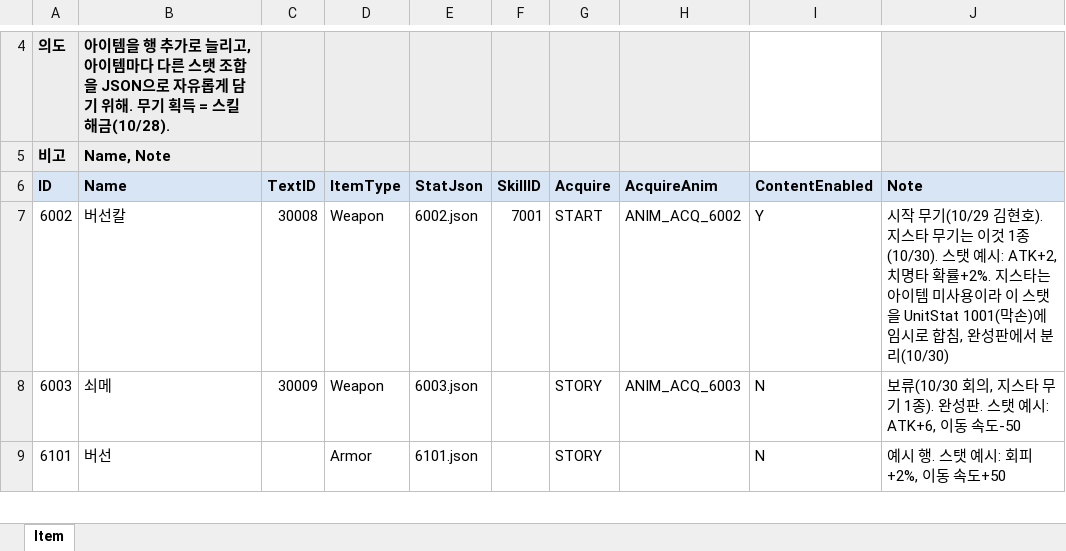
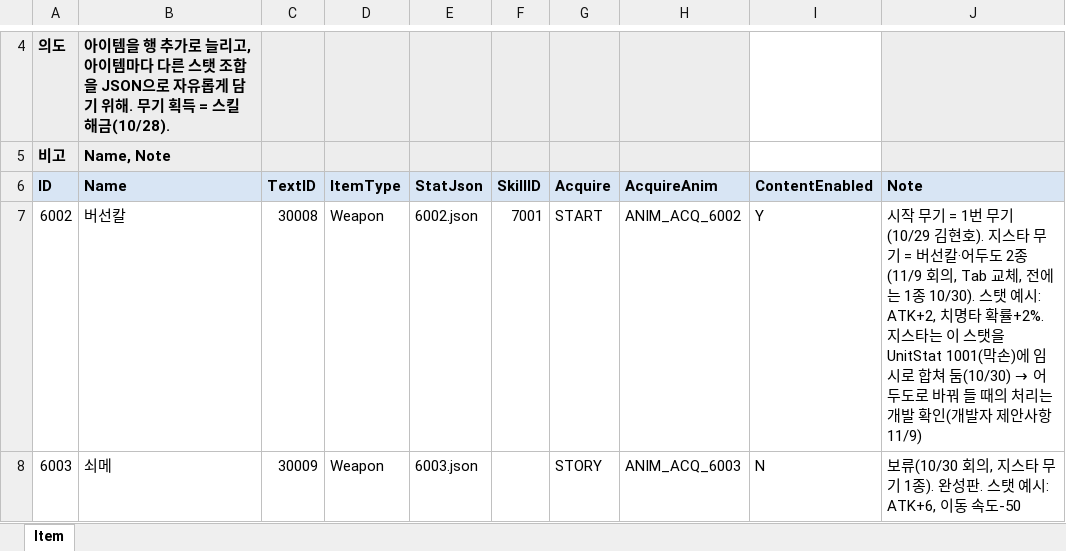
Before and after one commit to hyunho9228-web/DataSheet, an Excel workbook: tables/Item.xlsx, sheet Item, drawn as a sheet; only a part is shown, gaps mark what is left out; the shorter side is filled out with more unchanged rows; values as stored, in another font and other column widths than the file's, no borders; the diff covers the shown part only; the diff names each change by its address in the sheet, - before the commit and + after, or states it on an @@ line.

```diff
--- a/tables/Item.xlsx (sheet Item)
+++ b/tables/Item.xlsx (sheet Item)
@@ J7 (Note): …작 무기(10/29 김현호). 지스타 무기는 이것 1종(10/30). 스탯 예시: ATK+2, 치명타 확률+2%. 지스타는 아이템 미사용이라 이 스탯을 UnitStat 1001(막손)에 임시로 합침, 완성판에서 분리(10/30) → …작 무기 = 1번 무기(10/29 김현호). 지스타 무기 = 버선칼·어두도 2종(11/9 회의, Tab 교체, 전에는 1종 10/30). 스탯 예시: ATK+2, 치명타 확률+2%. 지스타는 이 스탯을 UnitStat 1001(막손)에 임시로 합쳐 둠(10/30) → 어두도로 바꿔 들 때의 처리는 개발 확인(개발자 제안사항 11/9) @@
```
Also changed, not shown: 1 added row and 1 edited cell elsewhere in this sheet, tables/Language.xlsx, tables/Monster.xlsx, 12 other files.
